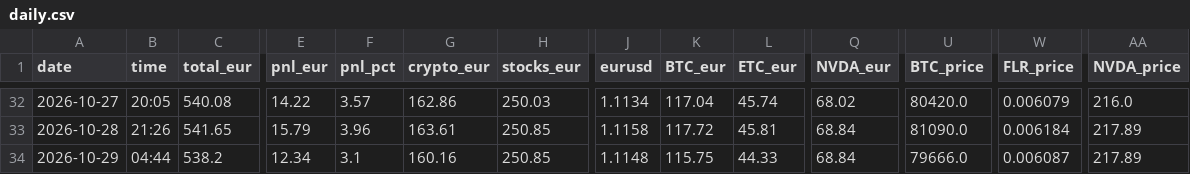
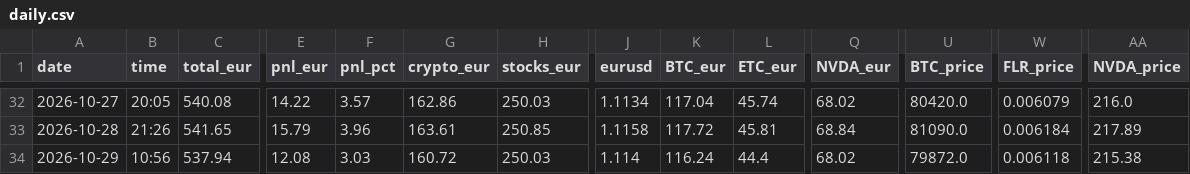
Before and after one commit to asparuhtah/bot, a CSV file: docs/invest/daily.csv, drawn as a sheet; only a part is shown, gaps mark what is left out; the diff names each change by its address in the sheet, - before the commit and + after, or states it on an @@ line.

```diff
--- a/docs/invest/daily.csv
+++ b/docs/invest/daily.csv
-B34 (time): 04:44
+B34 (time): 10:56
-C34 (total_eur): 538.2
+C34 (total_eur): 537.94
-E34 (pnl_eur): 12.34
+E34 (pnl_eur): 12.08
-F34 (pnl_pct): 3.1
+F34 (pnl_pct): 3.03
-G34 (crypto_eur): 160.16
+G34 (crypto_eur): 160.72
-H34 (stocks_eur): 250.85
+H34 (stocks_eur): 250.03
-J34 (eurusd): 1.1148
+J34 (eurusd): 1.114
-K34 (BTC_eur): 115.75
+K34 (BTC_eur): 116.24
-L34 (ETC_eur): 44.33
+L34 (ETC_eur): 44.4
-Q34 (NVDA_eur): 68.84
+Q34 (NVDA_eur): 68.02
-U34 (BTC_price): 79666.0
+U34 (BTC_price): 79872.0
-W34 (FLR_price): 0.006087
+W34 (FLR_price): 0.006118
-AA34 (NVDA_price): 217.89
+AA34 (NVDA_price): 215.38
```
Also changed, not shown: docs/invest/latest.csv, docs/invest/prices_hourly.csv, 2 other files.
